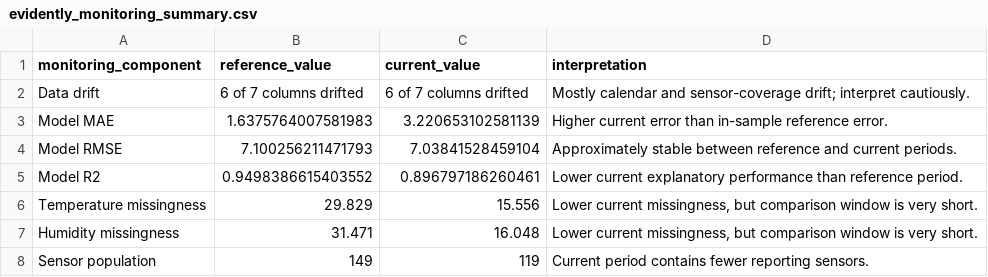
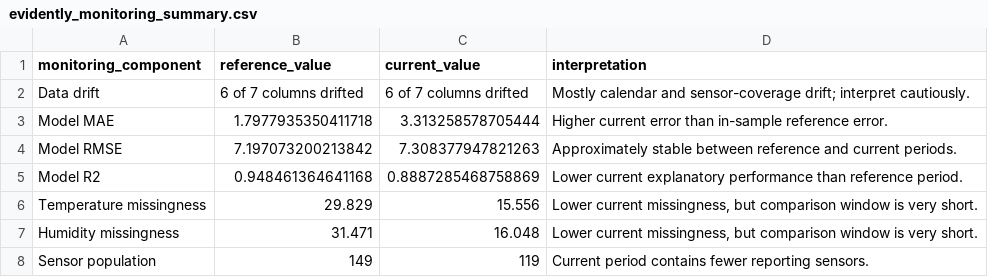
Before and after one commit to coleRodneyMigisha/airqo_cole_charis_assgnmnt, a CSV file: deployment_outputs/evidently_monitoring_summary.csv, drawn as a sheet.

```diff
--- a/deployment_outputs/evidently_monitoring_summary.csv
+++ b/deployment_outputs/evidently_monitoring_summary.csv
@@ -2,5 +2,5 @@ monitoring_component,reference_value,current_value,interpretation
 Data drift,6 of 7 columns drifted,6 of 7 columns drifted,Mostly calendar and sensor-coverage drift; interpret cautiously.
-Model MAE,1.6375764007581983,3.220653102581139,Higher current error than in-sample reference error.
-Model RMSE,7.100256211471793,7.03841528459104,Approximately stable between reference and current periods.
-Model R2,0.9498386615403552,0.896797186260461,Lower current explanatory performance than reference period.
+Model MAE,1.7977935350411718,3.313258578705444,Higher current error than in-sample reference error.
+Model RMSE,7.197073200213842,7.308377947821263,Approximately stable between reference and current periods.
+Model R2,0.948461364641168,0.8887285468758869,Lower current explanatory performance than reference period.
 Temperature missingness,29.829,15.556,"Lower current missingness, but comparison window is very short."
```
Also changed, not shown: deployment_outputs/daily_pm25_predictions_august_1_to_14.csv, deployment_outputs/hourly_pm25_predictions_august_1.csv, 9 other files.
